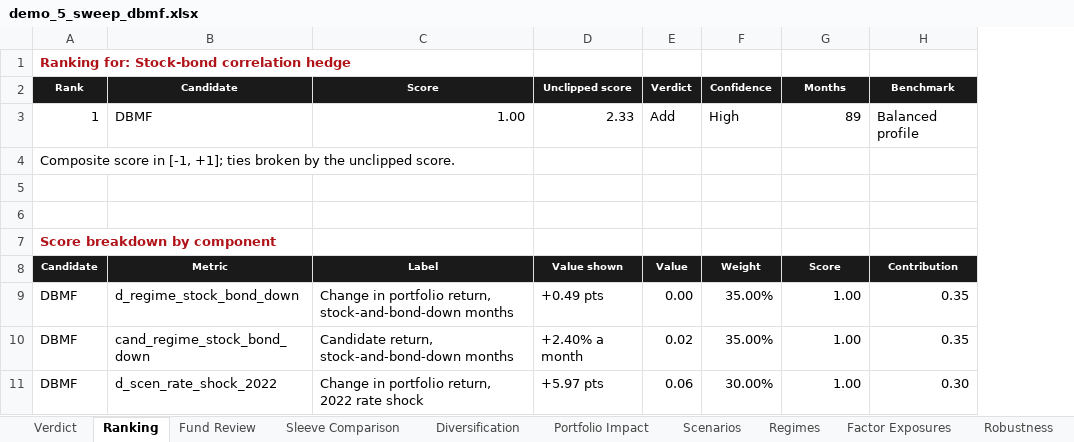
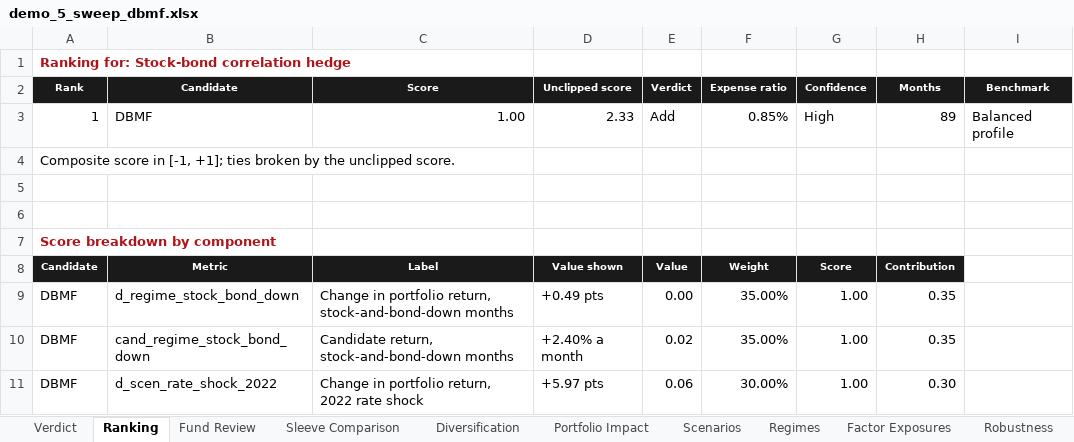
Before and after one commit to mdesgagnes/quant-backtest-studio, an Excel workbook: examples/output/demo_5_sweep_dbmf.xlsx, sheet Ranking, drawn as a sheet; values as stored, in another font and other column widths than the file's, no borders; addresses are those after the commit; the diff names each change by its address in the sheet, - before the commit and + after, or states it on an @@ line.

```diff
--- a/examples/output/demo_5_sweep_dbmf.xlsx (sheet Ranking)
+++ b/examples/output/demo_5_sweep_dbmf.xlsx (sheet Ranking)
+column F (Expense ratio), rows 3-11: 0.85% |  |  |  |  | Weight | 35.00% | 35.00% | 30.00%
-G8 (Confidence): Weight
+G8 (Confidence): Score
-H8 (Months): Score
+H8 (Months): Contribution
-I8 (Benchmark): Contribution
+I8 (Benchmark): (empty)
-I8 fill: #1A1A1A
+I8 fill: none
-G9:G10 (Confidence): 35.00%
+G9:G10 (Confidence): 1.00
-H9:H10 (Months): 1.00
+H9:H10 (Months): 0.35
-I9:I10 (Benchmark): 0.35
+I9:I10 (Benchmark): (empty)
-G11 (Confidence): 30.00%
+G11 (Confidence): 1.00
-H11 (Months): 1.00
+H11 (Months): 0.30
-I11 (Benchmark): 0.30
+I11 (Benchmark): (empty)
```
Also changed, not shown: sheet Fund Review, sheet Methodology, sheet Factor Exposures, examples/output/demo_1_balanced_lower_volatility.xlsx, examples/output/demo_2_balanced_stock_bond_hedge.xlsx, 13 other files.
